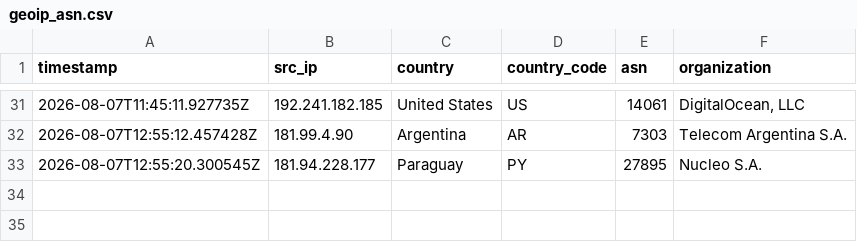
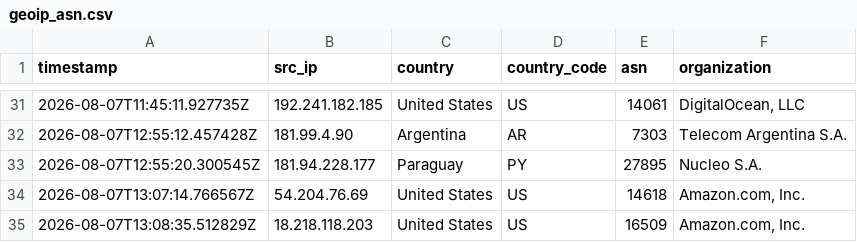
Before and after one commit to Prabhath-de/AWS_Honeypot, a CSV file: data/processed/geoip_asn.csv, drawn as a sheet; only a part is shown, gaps mark what is left out.

```diff
--- a/data/processed/geoip_asn.csv
+++ b/data/processed/geoip_asn.csv
@@ -33 +33,3 @@ timestamp,src_ip,country,country_code,asn,organization
 2026-08-07T12:55:20.300545Z,181.94.228.177,Paraguay,PY,27895,Nucleo S.A.
+2026-08-07T13:07:14.766567Z,54.204.76.69,United States,US,14618,"Amazon.com, Inc."
+2026-08-07T13:08:35.512829Z,18.218.118.203,United States,US,16509,"Amazon.com, Inc."
```
Also changed, not shown: data/processed/client_fingerprint.csv, data/processed/session_summary.csv, 2 other files.
